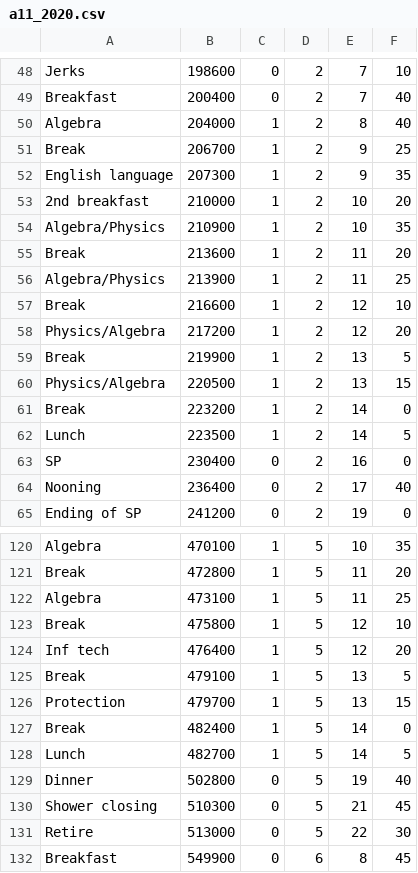
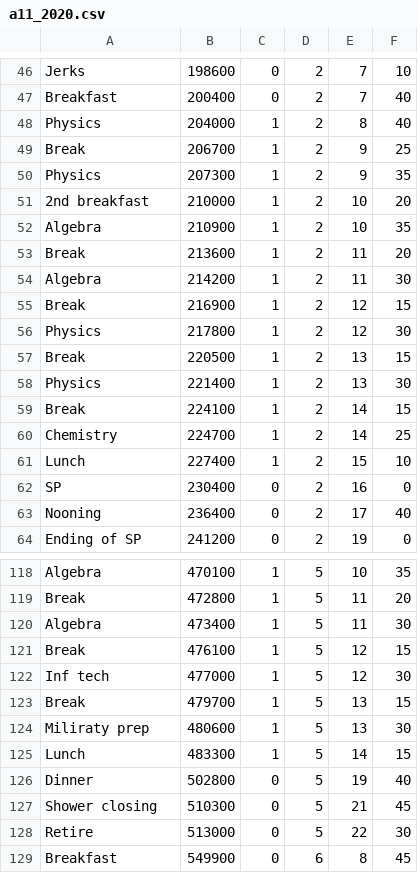
Before and after one commit to 0xAndoroid/TimeCounter, a CSV file: app/src/main/assets/a11_2020.csv, drawn as a sheet; only a part is shown, gaps mark what is left out; the diff covers the shown part only.

```diff
--- a/app/src/main/assets/a11_2020.csv
+++ b/app/src/main/assets/a11_2020.csv
@@ -49,15 +47,16 @@ Jerks,198600,0,2,7,10
 Breakfast,200400,0,2,7,40
-Algebra,204000,1,2,8,40
+Physics,204000,1,2,8,40
 Break,206700,1,2,9,25
-English language,207300,1,2,9,35
+Physics,207300,1,2,9,35
 2nd breakfast,210000,1,2,10,20
-Algebra/Physics,210900,1,2,10,35
+Algebra,210900,1,2,10,35
 Break,213600,1,2,11,20
-Algebra/Physics,213900,1,2,11,25
-Break,216600,1,2,12,10
-Physics/Algebra,217200,1,2,12,20
-Break,219900,1,2,13,5
-Physics/Algebra,220500,1,2,13,15
-Break,223200,1,2,14,0
-Lunch,223500,1,2,14,5
+Algebra,214200,1,2,11,30
+Break,216900,1,2,12,15
+Physics,217800,1,2,12,30
+Break,220500,1,2,13,15
+Physics,221400,1,2,13,30
+Break,224100,1,2,14,15
+Chemistry,224700,1,2,14,25
+Lunch,227400,1,2,15,10
 SP,230400,0,2,16,0
@@ -121,9 +119,8 @@ Algebra,470100,1,5,10,35
 Break,472800,1,5,11,20
-Algebra,473100,1,5,11,25
-Break,475800,1,5,12,10
-Inf tech,476400,1,5,12,20
-Break,479100,1,5,13,5
-Protection,479700,1,5,13,15
-Break,482400,1,5,14,0
-Lunch,482700,1,5,14,5
+Algebra,473400,1,5,11,30
+Break,476100,1,5,12,15
+Inf tech,477000,1,5,12,30
+Break,479700,1,5,13,15
+Miliraty prep,480600,1,5,13,30
+Lunch,483300,1,5,14,15
 Dinner,502800,0,5,19,40
```
Also changed, not shown: 3 added rows, 6 removed rows and 65 edited cells elsewhere in this file, 8 other files.
